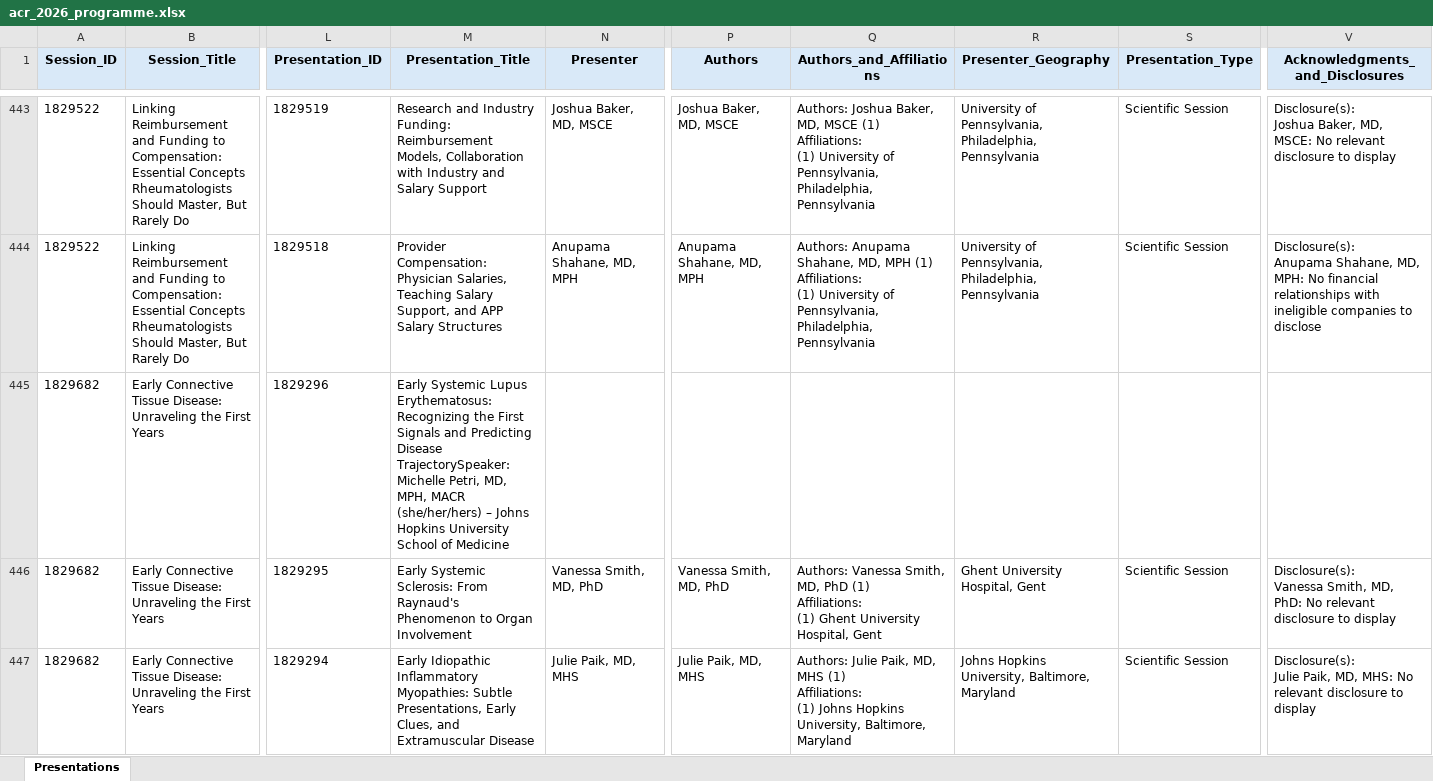
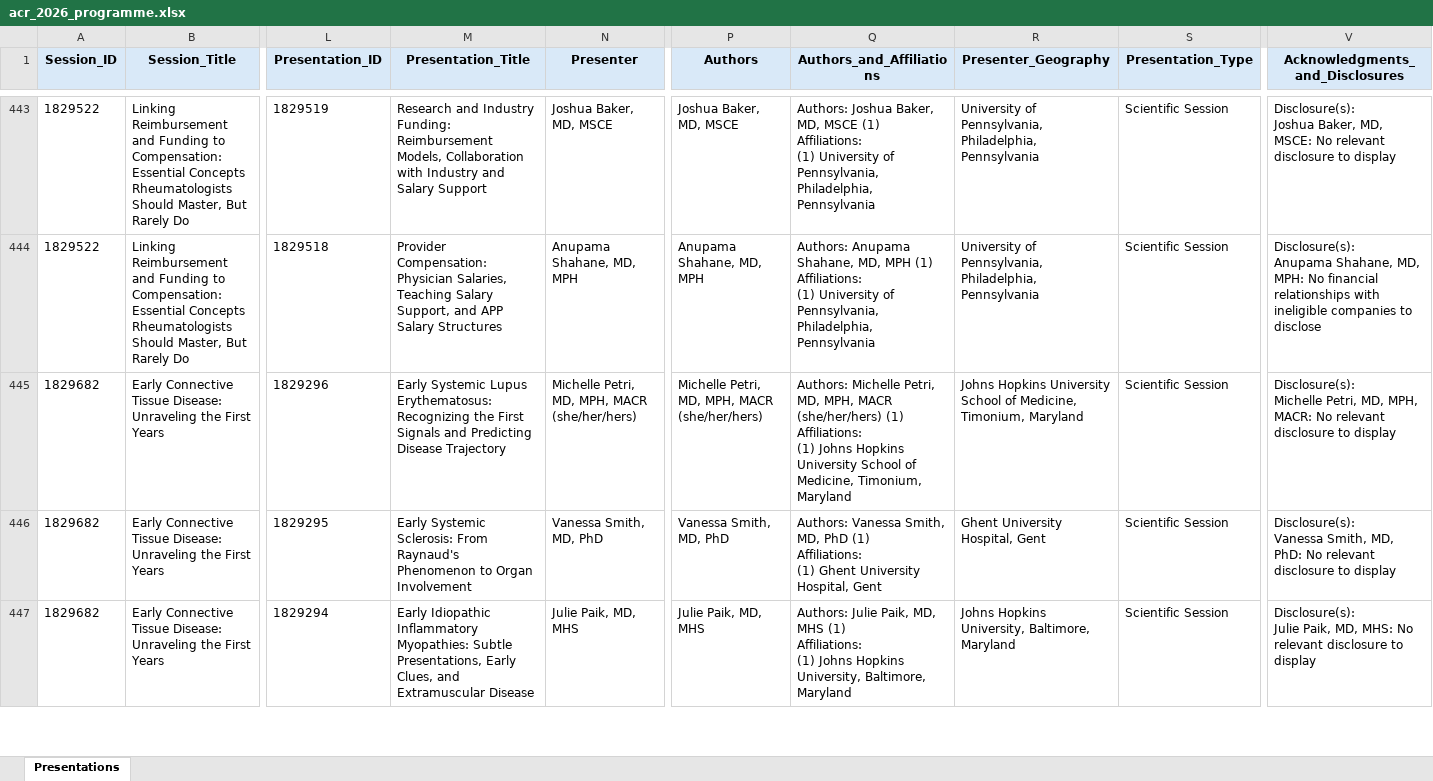
Before and after one commit to saksham-phs/ACR_Scraper, an Excel workbook: output/acr_2026_programme.xlsx, sheet Presentations, drawn as a sheet; only a part is shown, gaps mark what is left out; values as stored, in another font and other column widths than the file's, no borders; ↵ is a line break in a cell; the diff covers the shown part only; the diff names each change by its address in the sheet, - before the commit and + after, or states it on an @@ line.

```diff
--- a/output/acr_2026_programme.xlsx (sheet Presentations)
+++ b/output/acr_2026_programme.xlsx (sheet Presentations)
-M445 (Presentation_Title): …Predicting Disease TrajectorySpeaker: Michelle Petri, MD, MPH, MACR (she/her/hers) – Johns Hopkins University School of Medicine
+M445 (Presentation_Title): …Predicting Disease Trajectory
-N445 (Presenter): (empty)
+N445 (Presenter): Michelle Petri, MD, MPH, MACR (she/her/hers)
-P445 (Authors): (empty)
+P445 (Authors): Michelle Petri, MD, MPH, MACR (she/her/hers)
-Q445 (Authors_and_Affiliations): (empty)
+Q445 (Authors_and_Affiliations): Authors: Michelle Petri, MD, MPH, MACR (she/her/hers) (1) ↵ Affiliations: ↵ (1) Johns Hopkins University School of Medicine, Timonium, Maryland
-R445 (Presenter_Geography): (empty)
+R445 (Presenter_Geography): Johns Hopkins University School of Medicine, Timonium, Maryland
-S445 (Presentation_Type): (empty)
+S445 (Presentation_Type): Scientific Session
-V445 (Acknowledgments_and_Disclosures): (empty)
+V445 (Acknowledgments_and_Disclosures): Disclosure(s): ↵ Michelle Petri, MD, MPH, MACR: No relevant disclosure to display
```
Also changed, not shown: 149 edited cells elsewhere in this sheet, 1 other file.
